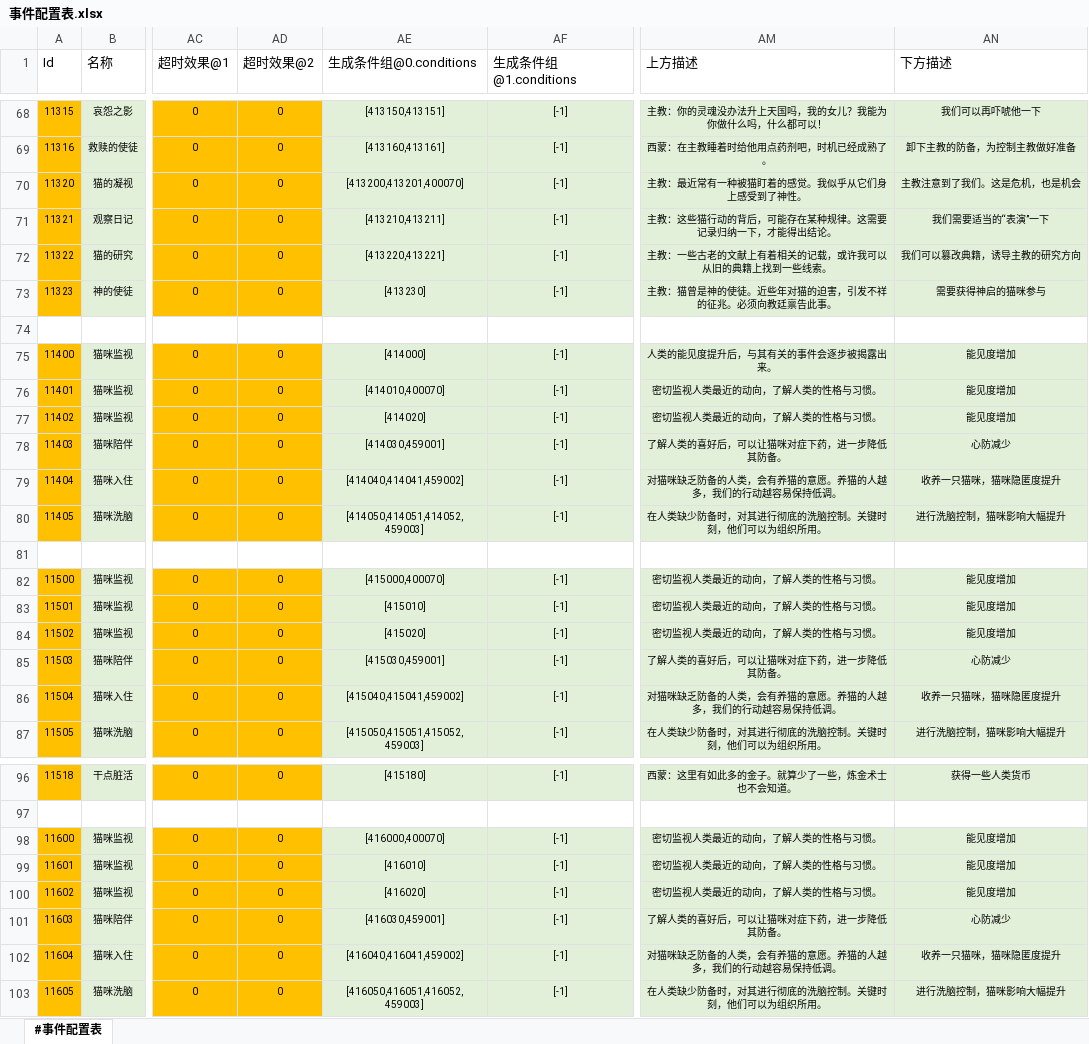
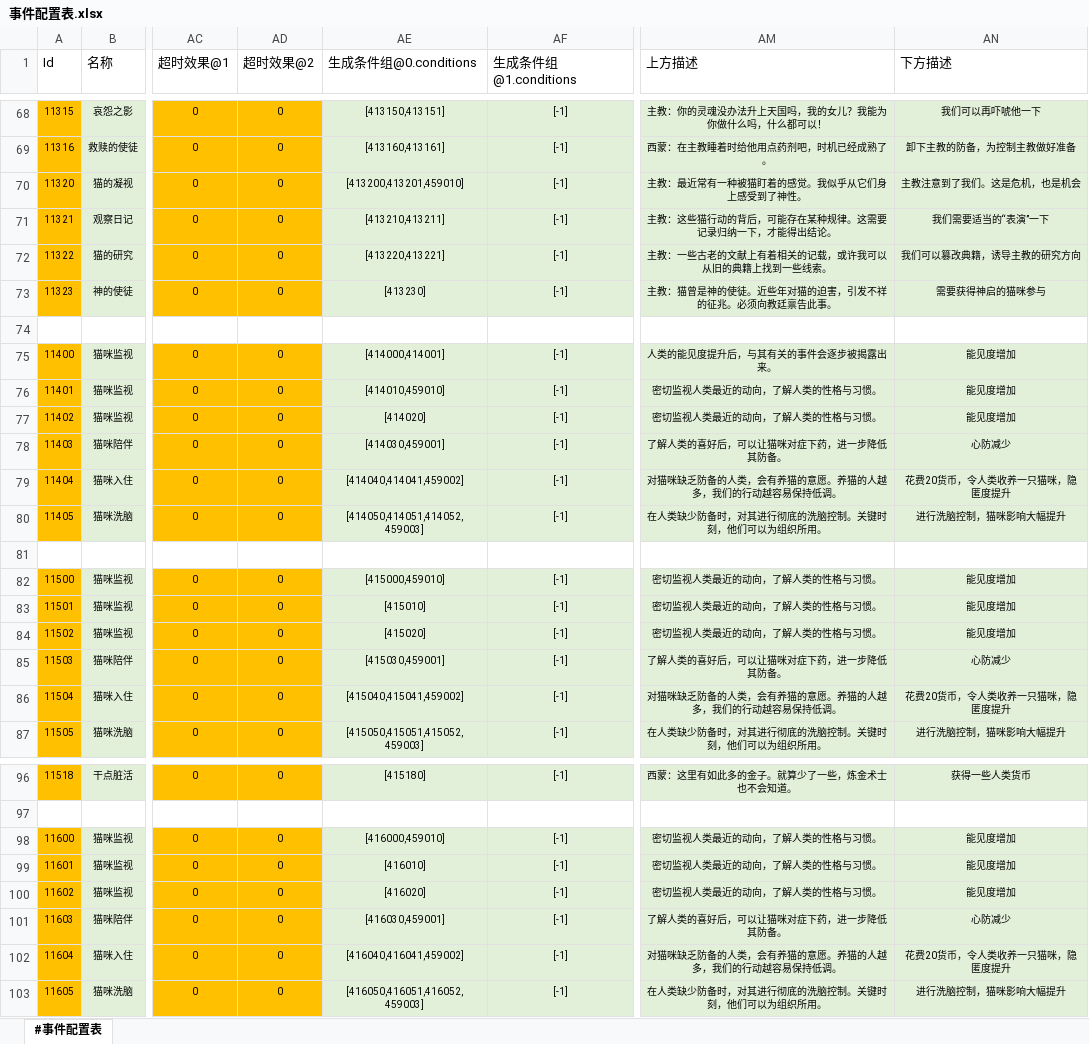
Before and after one commit to RadiumLZhang/Free-Casonry, an Excel workbook: ExcelConfig/pbjson/excel/事件配置表.xlsx, sheet #事件配置表, drawn as a sheet; only a part is shown, gaps mark what is left out; values as stored, in another font and other column widths than the file's, no borders; the diff covers the shown part only; the diff names each change by its address in the sheet, - before the commit and + after, or states it on an @@ line.

```diff
--- a/ExcelConfig/pbjson/excel/事件配置表.xlsx (sheet #事件配置表)
+++ b/ExcelConfig/pbjson/excel/事件配置表.xlsx (sheet #事件配置表)
-AE70 (生成条件组@0.conditions): [413200,413201,400070]
+AE70 (生成条件组@0.conditions): [413200,413201,459010]
-AE75 (生成条件组@0.conditions): [414000]
+AE75 (生成条件组@0.conditions): [414000,414001]
-AE76 (生成条件组@0.conditions): [414010,400070]
+AE76 (生成条件组@0.conditions): [414010,459010]
-AN79 (下方描述): 收养一只猫咪，猫咪隐匿度提升
+AN79 (下方描述): 花费20货币，令人类收养一只猫咪，隐匿度提升
-AE82 (生成条件组@0.conditions): [415000,400070]
+AE82 (生成条件组@0.conditions): [415000,459010]
-AN86 (下方描述): 收养一只猫咪，猫咪隐匿度提升
+AN86 (下方描述): 花费20货币，令人类收养一只猫咪，隐匿度提升
-AE98 (生成条件组@0.conditions): [416000,400070]
+AE98 (生成条件组@0.conditions): [416000,459010]
-AN102 (下方描述): 收养一只猫咪，猫咪隐匿度提升
+AN102 (下方描述): 花费20货币，令人类收养一只猫咪，隐匿度提升
```
Also changed, not shown: 24 edited cells elsewhere in this sheet, ExcelConfig/pbjson/excel/应用效果表.xlsx, ExcelConfig/pbjson/excel/应用条件表.xlsx, 5 other files.
